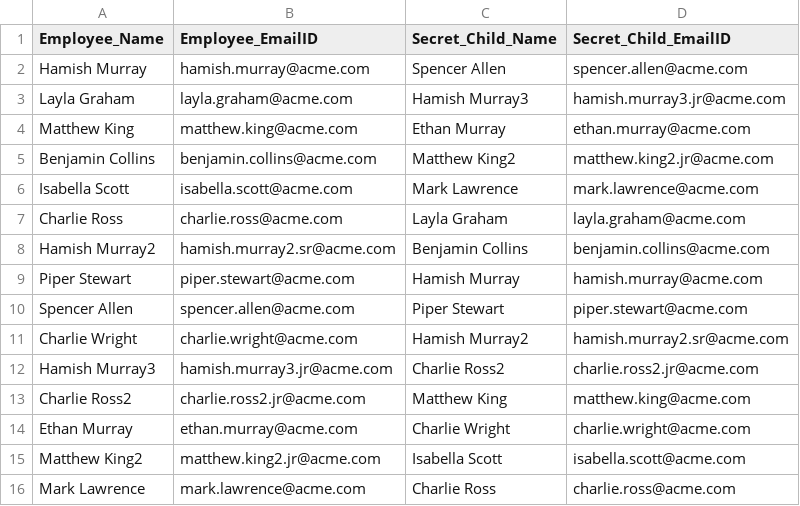
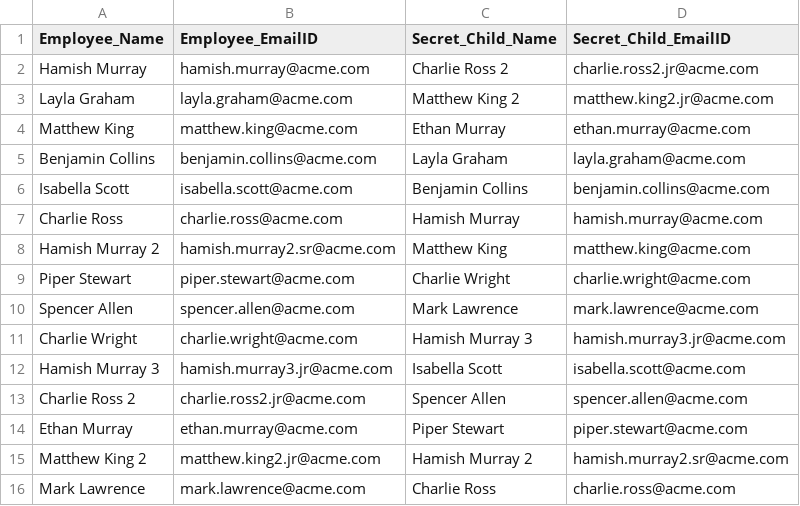
Before and after one commit to Surbhi-sinha/Secret-Santa-backend, a CSV file: output.csv, drawn as a sheet.

```diff
--- a/output.csv
+++ b/output.csv
@@ -1,16 +1,16 @@
 Employee_Name,Employee_EmailID,Secret_Child_Name,Secret_Child_EmailID
-Hamish Murray,hamish.murray@acme.com,Spencer Allen,spencer.allen@acme.com
-Layla Graham,layla.graham@acme.com,Hamish Murray3,hamish.murray3.jr@acme.com
+Hamish Murray,hamish.murray@acme.com,Charlie Ross 2,charlie.ross2.jr@acme.com
+Layla Graham,layla.graham@acme.com,Matthew King 2,matthew.king2.jr@acme.com
 Matthew King,matthew.king@acme.com,Ethan Murray,ethan.murray@acme.com
-Benjamin Collins,benjamin.collins@acme.com,Matthew King2,matthew.king2.jr@acme.com
-Isabella Scott,isabella.scott@acme.com,Mark Lawrence,mark.lawrence@acme.com
-Charlie Ross,charlie.ross@acme.com,Layla Graham,layla.graham@acme.com
-Hamish Murray2,hamish.murray2.sr@acme.com,Benjamin Collins,benjamin.collins@acme.com
-Piper Stewart,piper.stewart@acme.com,Hamish Murray,hamish.murray@acme.com
-Spencer Allen,spencer.allen@acme.com,Piper Stewart,piper.stewart@acme.com
-Charlie Wright,charlie.wright@acme.com,Hamish Murray2,hamish.murray2.sr@acme.com
-Hamish Murray3,hamish.murray3.jr@acme.com,Charlie Ross2,charlie.ross2.jr@acme.com
-Charlie Ross2,charlie.ross2.jr@acme.com,Matthew King,matthew.king@acme.com
-Ethan Murray,ethan.murray@acme.com,Charlie Wright,charlie.wright@acme.com
-Matthew King2,matthew.king2.jr@acme.com,Isabella Scott,isabella.scott@acme.com
+Benjamin Collins,benjamin.collins@acme.com,Layla Graham,layla.graham@acme.com
+Isabella Scott,isabella.scott@acme.com,Benjamin Collins,benjamin.collins@acme.com
+Charlie Ross,charlie.ross@acme.com,Hamish Murray,hamish.murray@acme.com
+Hamish Murray 2,hamish.murray2.sr@acme.com,Matthew King,matthew.king@acme.com
+Piper Stewart,piper.stewart@acme.com,Charlie Wright,charlie.wright@acme.com
+Spencer Allen,spencer.allen@acme.com,Mark Lawrence,mark.lawrence@acme.com
+Charlie Wright,charlie.wright@acme.com,Hamish Murray 3,hamish.murray3.jr@acme.com
+Hamish Murray 3,hamish.murray3.jr@acme.com,Isabella Scott,isabella.scott@acme.com
+Charlie Ross 2,charlie.ross2.jr@acme.com,Spencer Allen,spencer.allen@acme.com
+Ethan Murray,ethan.murray@acme.com,Piper Stewart,piper.stewart@acme.com
+Matthew King 2,matthew.king2.jr@acme.com,Hamish Murray 2,hamish.murray2.sr@acme.com
 Mark Lawrence,mark.lawrence@acme.com,Charlie Ross,charlie.ross@acme.com
```
Also changed, not shown: 2 other files.
